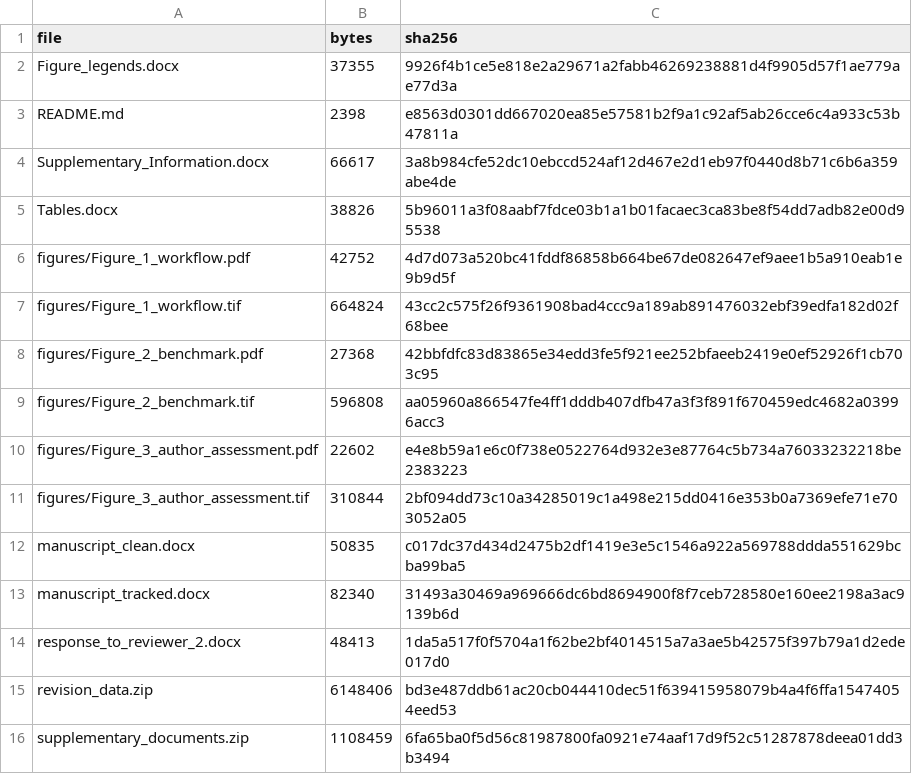
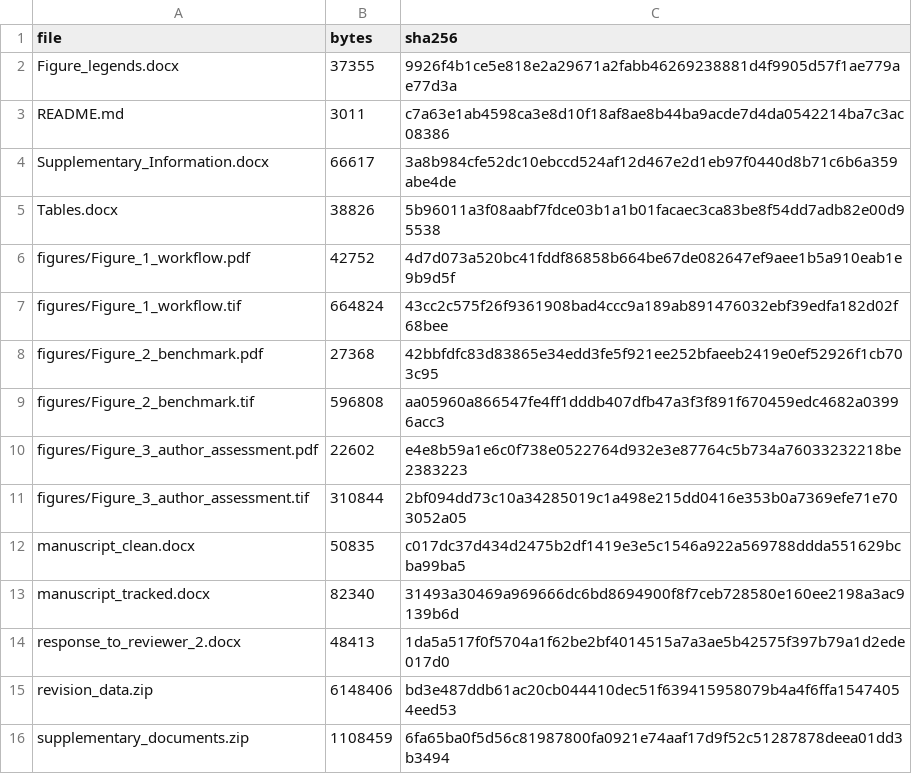
Before and after one commit to camontefusco/ANVISA_RAG_publication_repository_20260720, a CSV file: revisions/reviewer_2_20261030/SHA256_MANIFEST.csv, drawn as a sheet.

```diff
--- a/revisions/reviewer_2_20261030/SHA256_MANIFEST.csv
+++ b/revisions/reviewer_2_20261030/SHA256_MANIFEST.csv
@@ -2,3 +2,3 @@ file,bytes,sha256
 Figure_legends.docx,37355,9926f4b1ce5e818e2a29671a2fabb46269238881d4f9905d57f1ae779ae77d3a
-README.md,2398,e8563d0301dd667020ea85e57581b2f9a1c92af5ab26cce6c4a933c53b47811a
+README.md,3011,c7a63e1ab4598ca3e8d10f18af8ae8b44ba9acde7d4da0542214ba7c3ac08386
 Supplementary_Information.docx,66617,3a8b984cfe52dc10ebccd524af12d467e2d1eb97f0440d8b71c6b6a359abe4de
```
Also changed, not shown: 1 other file.
